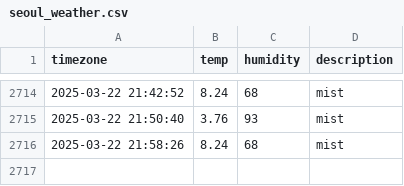
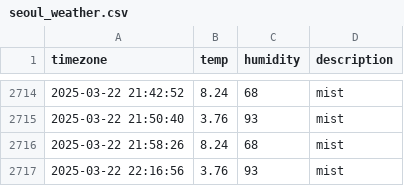
Before and after one commit to 1hyeokk/seoul_weather, a CSV file: seoul_weather.csv, drawn as a sheet; only a part is shown, gaps mark what is left out.

```diff
--- a/seoul_weather.csv
+++ b/seoul_weather.csv
@@ -2716 +2716,2 @@ timezone,temp,humidity,description
 2025-03-22 21:58:26,8.24,68,mist
+2025-03-22 22:16:56,3.76,93,mist
```
